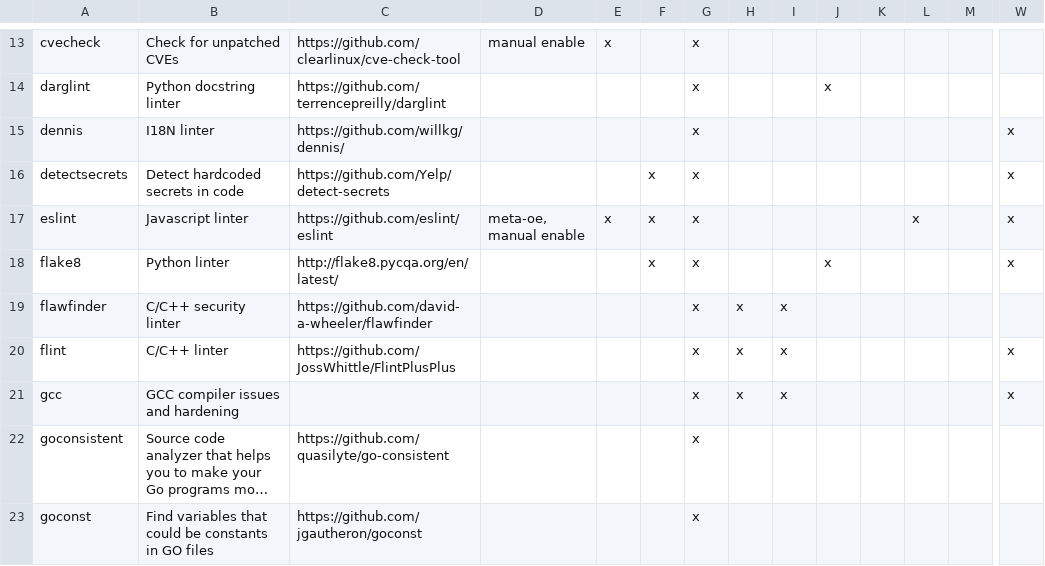
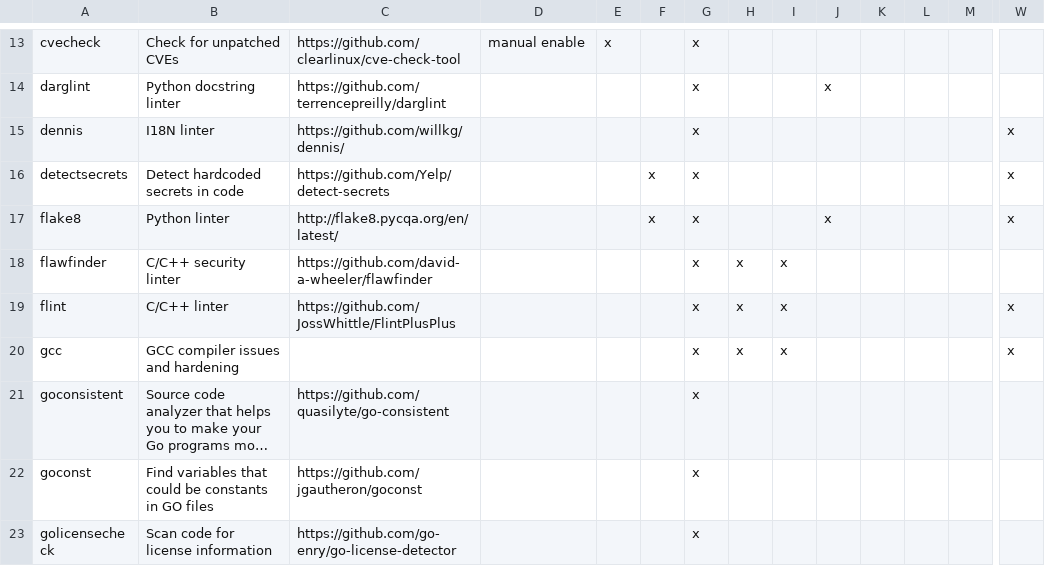
Before and after one commit to priv-kweihmann/meta-sca, a CSV file: files/module_list.csv, drawn as a sheet; only a part is shown, gaps mark what is left out; the shorter side is filled out with more unchanged rows; long unchanged cells end in …; rows hold the shown columns only; the diff names each change by its address in the sheet, - before the commit and + after, or states it on an @@ line.

Commit message:
remove eslint module
Relates to #8749

Signed-off-by: Konrad Weihmann <kweihmann@outlook.com>

```diff
--- a/files/module_list.csv
+++ b/files/module_list.csv
-row 17: eslint | Javascript linter | https://github.com/eslint/eslint | meta-oe, manual enable | x | x | x |  |  |  |  | x |  | x
```
Also changed, not shown: 21 other files.
